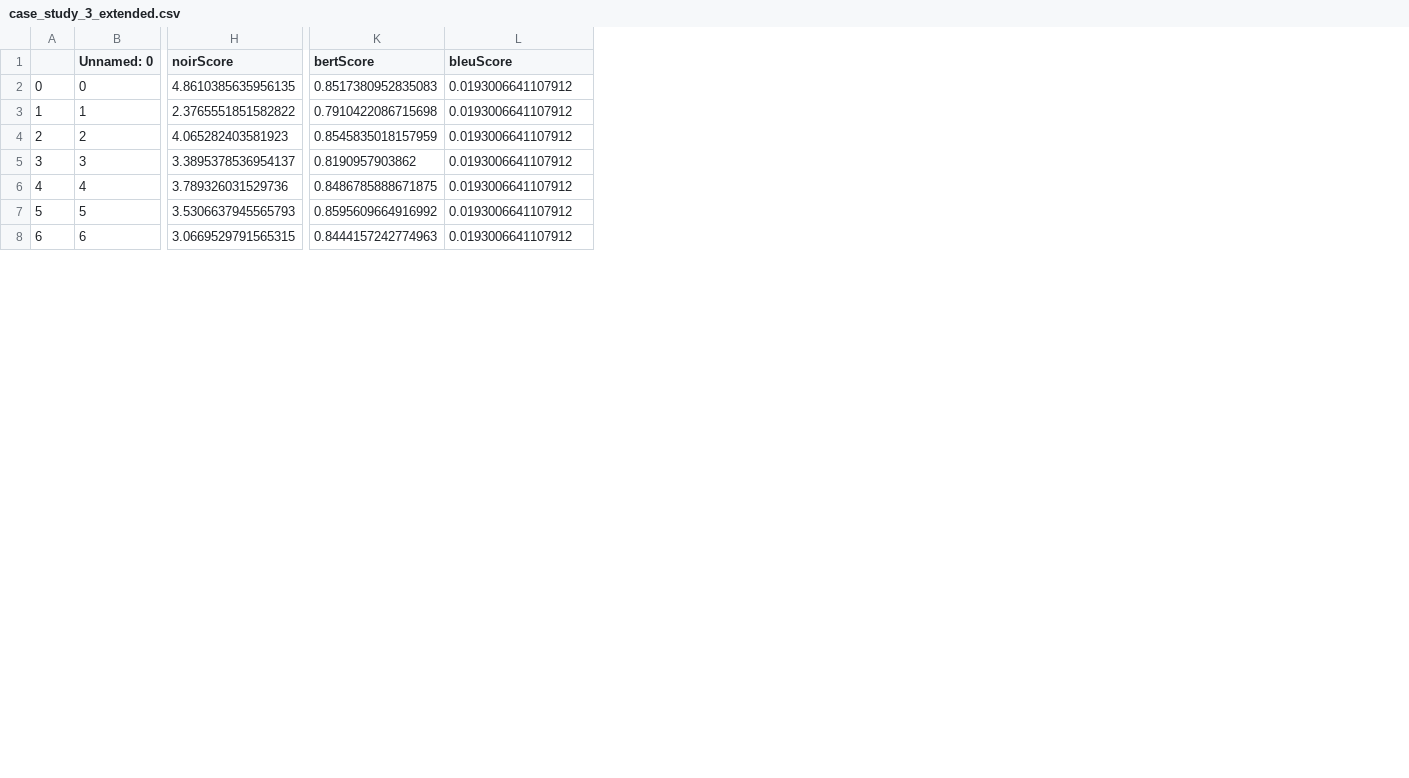
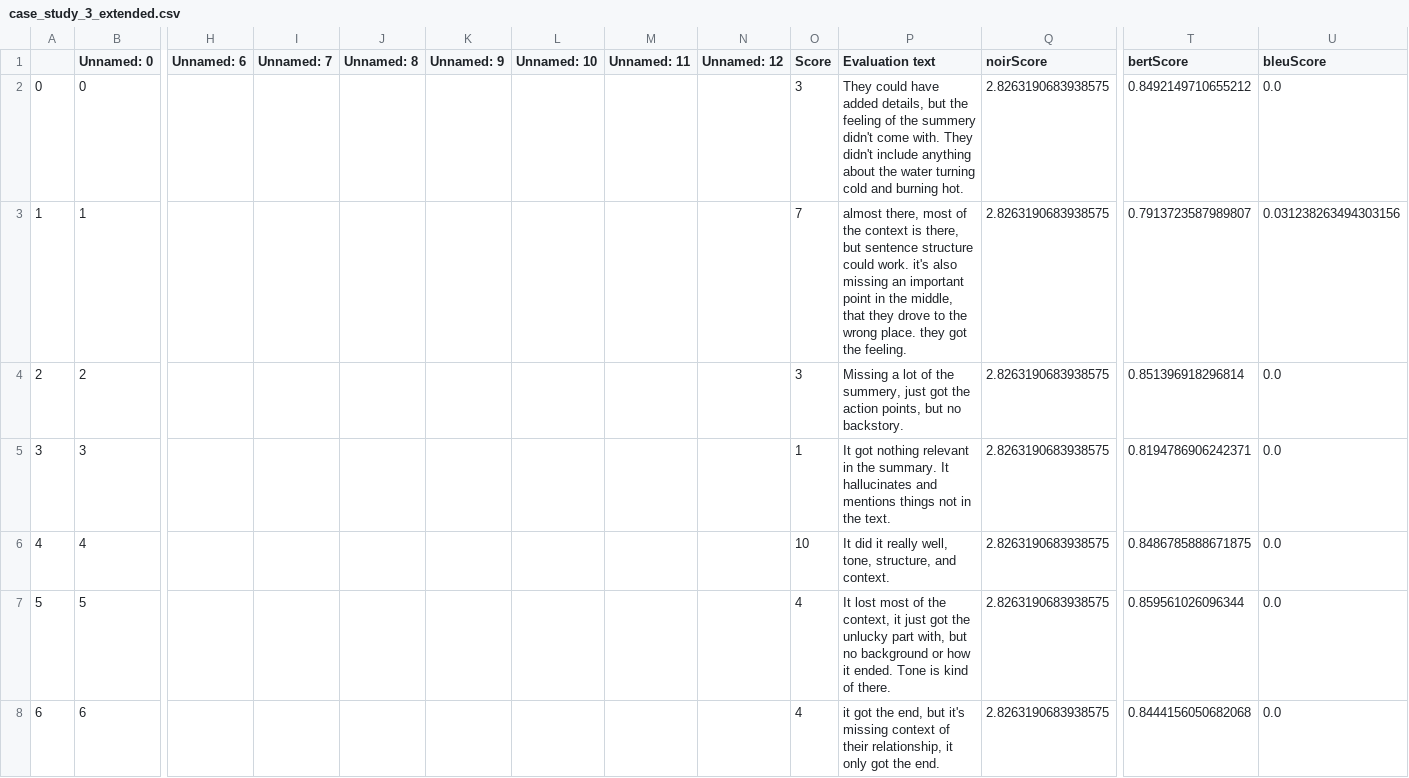
Before and after one commit to au-nlp/project-milestone-p2-group13, a CSV file: case_studies/case_study_3_extended.csv, drawn as a sheet; only a part is shown, gaps mark what is left out; addresses are those after the commit; the diff covers the shown part only; the diff names each change by its address in the sheet, - before the commit and + after, or states it on an @@ line.

```diff
--- a/case_studies/case_study_3_extended.csv
+++ b/case_studies/case_study_3_extended.csv
+column H (Unnamed: 6), empty
+column I (Unnamed: 7), empty
+column J (Unnamed: 8), empty
+column K (Unnamed: 9), empty
+column L (Unnamed: 10), empty
+column M (Unnamed: 11), empty
+column N (Unnamed: 12), empty
+column O (Score), rows 2-8: 3 | 7 | 3 | 1 | 10 | 4 | 4
+column P (Evaluation text), rows 2-8: They could have added details, but the feeling of the summery didn't come with. They didn't include anything about the water turning cold and burning hot. | almost there, most of the context is there, but sentence structure could work. it's also missing an important point in the middle, that they drove to the wrong place. they got the feeling. | Missing a lot of the summery, just got the action points, but no backstory. | It got nothing relevant in the summary. It hallucinates and mentions things not in the text. | It did it really well, tone, structure, and context. | It lost most of the context, it just got the unlucky part with, but no background or how it ended. Tone is kind of there. | it got the end, but it's missing context of their relationship, it only got the end.
-Q2 (noirScore): 4.8610385635956135
+Q2 (noirScore): 2.8263190683938575
-T2 (bertScore): 0.8517380952835083
+T2 (bertScore): 0.8492149710655212
-U2 (bleuScore): 0.0193006641107912
+U2 (bleuScore): 0.0
-Q3 (noirScore): 2.3765551851582822
+Q3 (noirScore): 2.8263190683938575
-T3 (bertScore): 0.7910422086715698
+T3 (bertScore): 0.7913723587989807
-U3 (bleuScore): 0.0193006641107912
+U3 (bleuScore): 0.031238263494303156
-Q4 (noirScore): 4.065282403581923
+Q4 (noirScore): 2.8263190683938575
-T4 (bertScore): 0.8545835018157959
+T4 (bertScore): 0.851396918296814
-U4:U8 (bleuScore): 0.0193006641107912
+U4:U8 (bleuScore): 0.0
-Q5 (noirScore): 3.3895378536954137
+Q5 (noirScore): 2.8263190683938575
-T5 (bertScore): 0.8190957903862
+T5 (bertScore): 0.8194786906242371
-Q6 (noirScore): 3.789326031529736
+Q6 (noirScore): 2.8263190683938575
-Q7 (noirScore): 3.5306637945565793
+Q7 (noirScore): 2.8263190683938575
-T7 (bertScore): 0.8595609664916992
+T7 (bertScore): 0.859561026096344
-Q8 (noirScore): 3.0669529791565315
+Q8 (noirScore): 2.8263190683938575
-T8 (bertScore): 0.8444157242774963
+T8 (bertScore): 0.8444156050682068
```
Also changed, not shown: 28 edited cells elsewhere in this file, case_studies/case_study_5_extended.csv, 4 other files.
